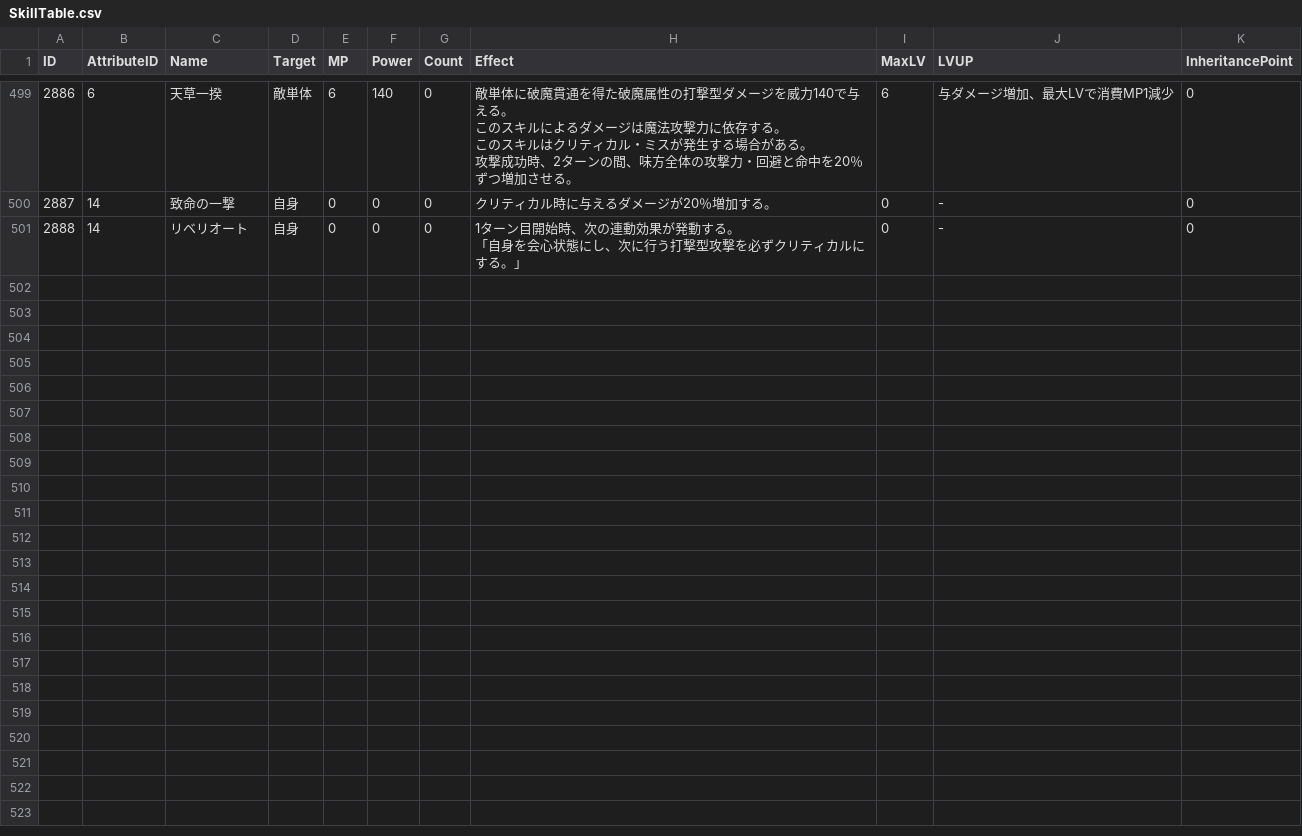
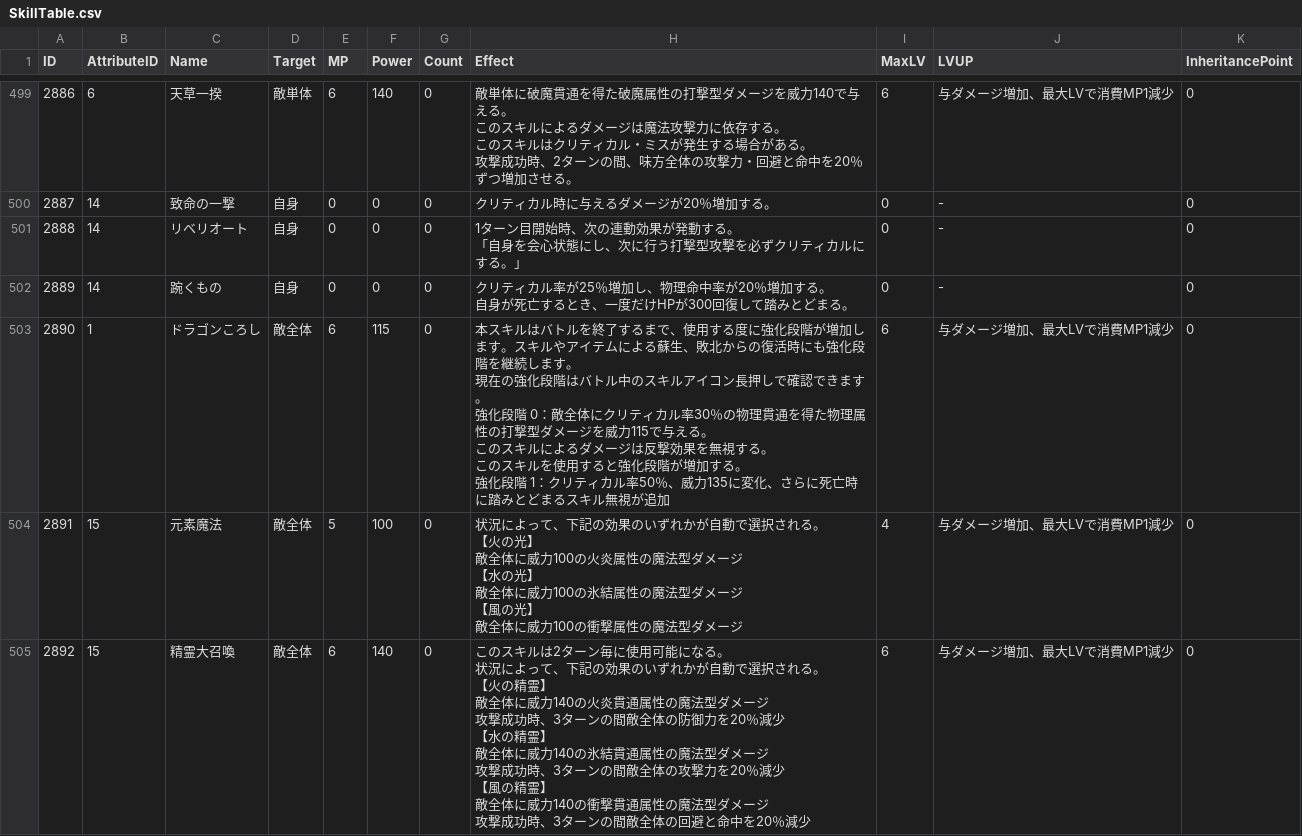
Before and after one commit to deisyjapan/devilanalyzer, a CSV file: 配布用csv/SkillTable.csv, drawn as a sheet; only a part is shown, gaps mark what is left out; ↵ is a line break in a cell; the diff covers the shown part only; the diff names each change by its address in the sheet, - before the commit and + after, or states it on an @@ line.

```diff
--- a/配布用csv/SkillTable.csv
+++ b/配布用csv/SkillTable.csv
+row 502: 2889 | 14 | 踠くもの | 自身 | 0 | 0 | 0 | クリティカル率が25％増加し、物理命中率が20％増加する。 ↵ 自身が死亡するとき、一度だけHPが300回復して踏みとどまる。 | 0 | - | 0
+row 503: 2890 | 1 | ドラゴンころし | 敵全体 | 6 | 115 | 0 | 本スキルはバトルを終了するまで、使用する度に強化段階が増加します。スキルやアイテムによる蘇生、敗北からの復活時にも強化段階を継続します。 ↵ 現在の強化段階はバトル中のスキルアイコン長押しで確認できます。 ↵ 強化段階 0：敵全体にクリティカル率30％の物理貫通を得た物理属性の打撃型ダメージを威力115で与える。 ↵ このスキルによるダメージは反撃効果を無視する。 ↵ このスキルを使用すると強化段階が増加する。 ↵ 強化段階 1：クリティカル率50％、威力135に変化、さらに死亡時に踏みとどまるスキル無視が追加 | 6 | 与ダメージ増加、最大LVで消費MP1減少 | 0
+row 504: 2891 | 15 | 元素魔法 | 敵全体 | 5 | 100 | 0 | 状況によって、下記の効果のいずれかが自動で選択される。 ↵ 【火の光】 ↵ 敵全体に威力100の火炎属性の魔法型ダメージ ↵ 【水の光】 ↵ 敵全体に威力100の氷結属性の魔法型ダメージ ↵ 【風の光】 ↵ 敵全体に威力100の衝撃属性の魔法型ダメージ | 4 | 与ダメージ増加、最大LVで消費MP1減少 | 0
+row 505: 2892 | 15 | 精霊大召喚 | 敵全体 | 6 | 140 | 0 | このスキルは2ターン毎に使用可能になる。 ↵ 状況によって、下記の効果のいずれかが自動で選択される。 ↵ 【火の精霊】 ↵ 敵全体に威力140の火炎貫通属性の魔法型ダメージ ↵ 攻撃成功時、3ターンの間敵全体の防御力を20％減少 ↵ 【水の精霊】 ↵ 敵全体に威力140の氷結貫通属性の魔法型ダメージ ↵ 攻撃成功時、3ターンの間敵全体の攻撃力を20％減少 ↵ 【風の精霊】 ↵ 敵全体に威力140の衝撃貫通属性の魔法型ダメージ ↵ 攻撃成功時、3ターンの間敵全体の回避と命中を20％減少 | 6 | 与ダメージ増加、最大LVで消費MP1減少 | 0
```
Also changed, not shown: 4 added rows elsewhere in this file, 配布用csv/DevilTable.csv, 2 other files.
